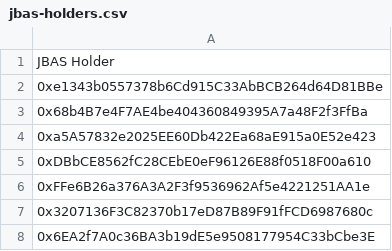
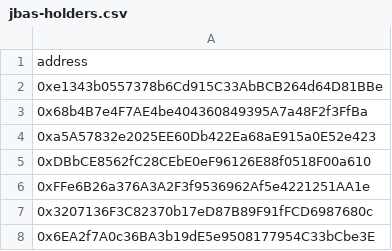
Before and after one commit to trexx-games/JbasAnniversary-Scripts, a CSV file: jbas-holders.csv, drawn as a sheet; only a part is shown.

Commit message:
update .csv

```diff
--- a/jbas-holders.csv
+++ b/jbas-holders.csv
@@ -1,2 +1,2 @@
-JBAS Holder
+address
 0xe1343b0557378b6Cd915C33AbBCB264d64D81BBe
```
